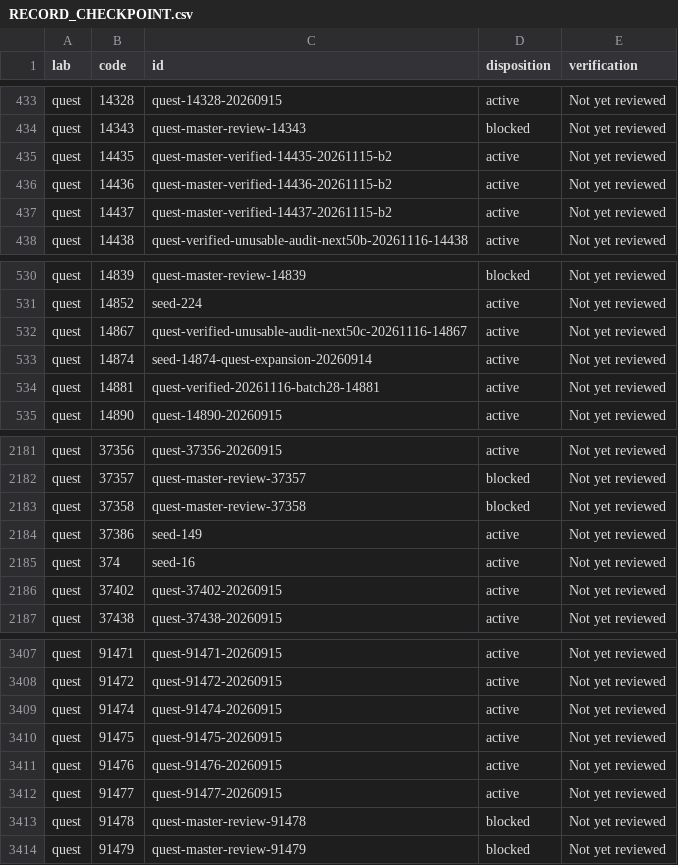
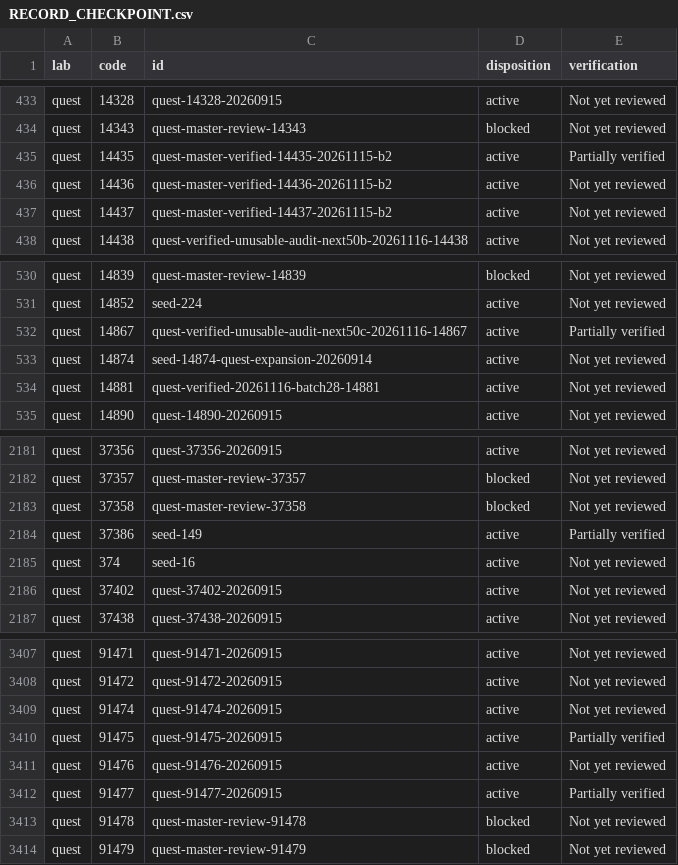
Before and after one commit to 5amlim/Lab-Calculator, a CSV file: audits/master/RECORD_CHECKPOINT.csv, drawn as a sheet; only a part is shown, gaps mark what is left out.

Commit message:
Apply Quest notice and record vendor evidence: audits/master/RECORD_CHECKPOINT.csv

```diff
--- a/audits/master/RECORD_CHECKPOINT.csv
+++ b/audits/master/RECORD_CHECKPOINT.csv
@@ -434,3 +434,3 @@ quest,14328,quest-14328-20260915,active,Not yet reviewed
 quest,14343,quest-master-review-14343,blocked,Not yet reviewed
-quest,14435,quest-master-verified-14435-20261115-b2,active,Not yet reviewed
+quest,14435,quest-master-verified-14435-20261115-b2,active,Partially verified
 quest,14436,quest-master-verified-14436-20261115-b2,active,Not yet reviewed
@@ -531,3 +531,3 @@ quest,14839,quest-master-review-14839,blocked,Not yet reviewed
 quest,14852,seed-224,active,Not yet reviewed
-quest,14867,quest-verified-unusable-audit-next50c-20261116-14867,active,Not yet reviewed
+quest,14867,quest-verified-unusable-audit-next50c-20261116-14867,active,Partially verified
 quest,14874,seed-14874-quest-expansion-20260914,active,Not yet reviewed
@@ -2183,3 +2183,3 @@ quest,37357,quest-master-review-37357,blocked,Not yet reviewed
 quest,37358,quest-master-review-37358,blocked,Not yet reviewed
-quest,37386,seed-149,active,Not yet reviewed
+quest,37386,seed-149,active,Partially verified
 quest,374,seed-16,active,Not yet reviewed
@@ -3409,5 +3409,5 @@ quest,91472,quest-91472-20260915,active,Not yet reviewed
 quest,91474,quest-91474-20260915,active,Not yet reviewed
-quest,91475,quest-91475-20260915,active,Not yet reviewed
+quest,91475,quest-91475-20260915,active,Partially verified
 quest,91476,quest-91476-20260915,active,Not yet reviewed
-quest,91477,quest-91477-20260915,active,Not yet reviewed
+quest,91477,quest-91477-20260915,active,Partially verified
 quest,91478,quest-master-review-91478,blocked,Not yet reviewed
```
